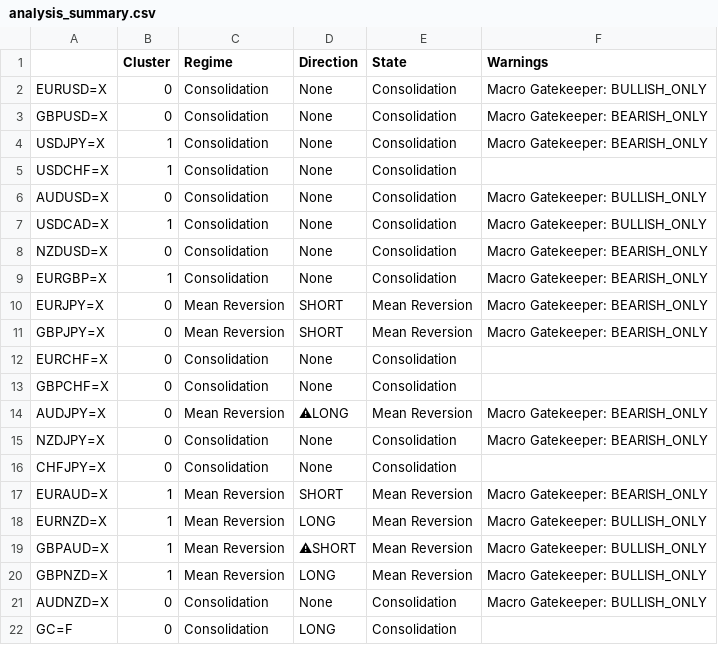
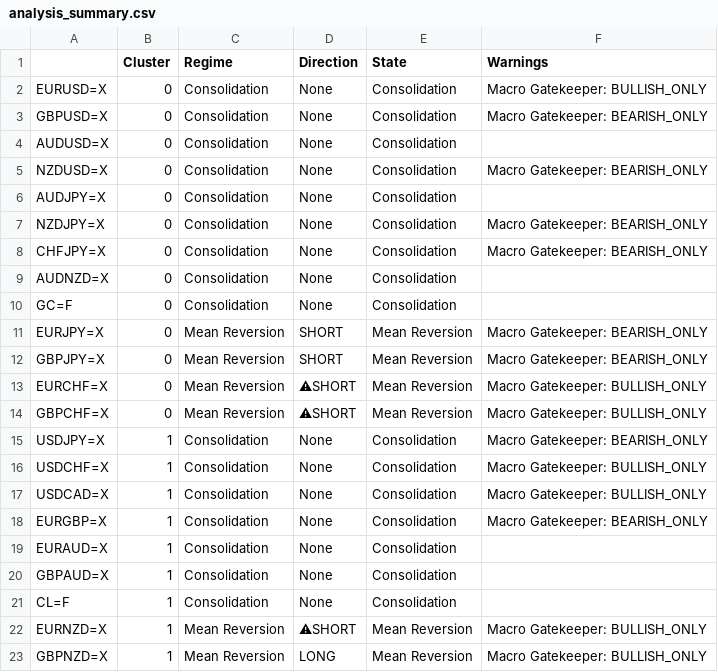
Before and after one commit to victorlemasi/HMM-CODE, a CSV file: analysis_summary.csv, drawn as a sheet; only a part is shown; removed rows and columns are numbered as before the commit, all else as after; the diff names each change by its address in the sheet, - before the commit and + after, or states it on an @@ line.

```diff
--- a/analysis_summary.csv
+++ b/analysis_summary.csv
-row 5: USDCHF=X | 1 | Consolidation | None | Consolidation
-F4 (Warnings): Macro Gatekeeper: BULLISH_ONLY
+F4 (Warnings): (empty)
-row 7: USDCAD=X | 1 | Consolidation | None | Consolidation | Macro Gatekeeper: BULLISH_ONLY
+row 6: AUDJPY=X | 0 | Consolidation | None | Consolidation
+row 7: NZDJPY=X | 0 | Consolidation | None | Consolidation | Macro Gatekeeper: BEARISH_ONLY
-A8: EURGBP=X
+A8: CHFJPY=X
-B8 (Cluster): 1
+B8 (Cluster): 0
+row 9: AUDNZD=X | 0 | Consolidation | None | Consolidation
+row 10: GC=F | 0 | Consolidation | None | Consolidation
-C13:C14 (Regime): Consolidation
+C13:C14 (Regime): Mean Reversion
-D13:D14 (Direction): None
+D13:D14 (Direction): ⚠SHORT
-E13:E14 (State): Consolidation
+E13:E14 (State): Mean Reversion
-F13:F14 (Warnings): (empty)
+F13:F14 (Warnings): Macro Gatekeeper: BULLISH_ONLY
-row 14: AUDJPY=X | 0 | Mean Reversion | ⚠LONG | Mean Reversion | Macro Gatekeeper: BEARISH_ONLY
@@ row 4 moved to row 15: USDJPY=X @@
-A16: NZDJPY=X
+A16: USDCHF=X
-B16:B17 (Cluster): 0
+B16:B17 (Cluster): 1
-F16 (Warnings): Macro Gatekeeper: BEARISH_ONLY
+F16 (Warnings): Macro Gatekeeper: BULLISH_ONLY
-A17: CHFJPY=X
+A17: USDCAD=X
-F17 (Warnings): (empty)
+F17 (Warnings): Macro Gatekeeper: BULLISH_ONLY
+row 18: EURGBP=X | 1 | Consolidation | None | Consolidation | Macro Gatekeeper: BEARISH_ONLY
-C19 (Regime): Mean Reversion
+C19 (Regime): Consolidation
-D19 (Direction): SHORT
+D19 (Direction): None
-E19 (State): Mean Reversion
+E19 (State): Consolidation
-F19 (Warnings): Macro Gatekeeper: BEARISH_ONLY
+F19 (Warnings): (empty)
+row 20: GBPAUD=X | 1 | Consolidation | None | Consolidation
@@ row 23 moved to row 21: CL=F @@
-D22 (Direction): LONG
+D22 (Direction): ⚠SHORT
-row 19: GBPAUD=X | 1 | Mean Reversion | ⚠SHORT | Mean Reversion | Macro Gatekeeper: BULLISH_ONLY
-row 21: AUDNZD=X | 0 | Consolidation | None | Consolidation | Macro Gatekeeper: BULLISH_ONLY
-row 22: GC=F | 0 | Consolidation | LONG | Consolidation
```
Also changed, not shown: 2 other files.
